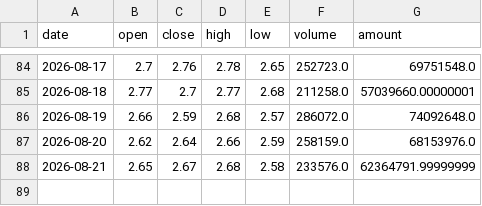
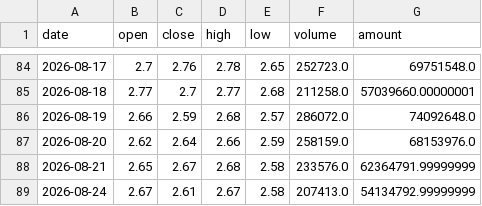
Before and after one commit to yisilian/stock-analyzer, a CSV file: docs/csv_archive/kline_002021_中捷资源.csv, drawn as a sheet; only a part is shown, gaps mark what is left out.

```diff
--- a/docs/csv_archive/kline_002021_中捷资源.csv
+++ b/docs/csv_archive/kline_002021_中捷资源.csv
@@ -88 +88,2 @@
 2026-08-21,2.65,2.67,2.68,2.58,233576.0,62364791.99999999
+2026-08-24,2.67,2.61,2.67,2.58,207413.0,54134792.99999999
```
Also changed, not shown: docs/csv_archive/kline_000070_特发信息.csv, docs/csv_archive/kline_600246_万通发展.csv, 7 other files.
